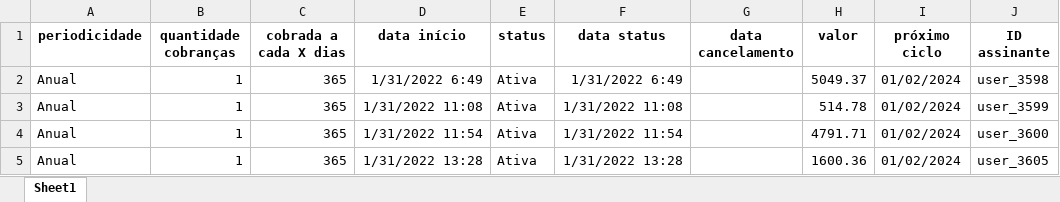
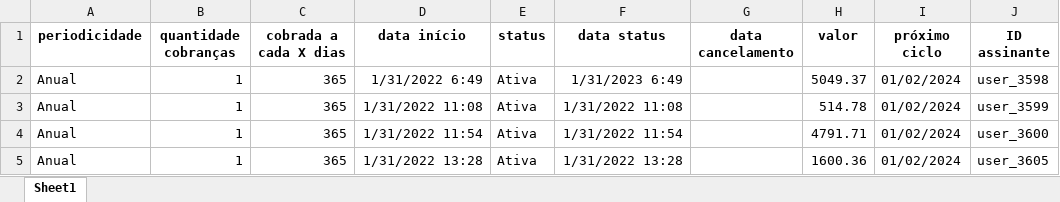
Before and after one commit to diinhoalmeida/copybase-challenger-back-end, an Excel workbook: src/uploads/modelo-teste-full-stack.xlsx, sheet Sheet1, drawn as a sheet; only a part is shown; values as stored, in another font and other column widths than the file's, no borders; the diff names each change by its address in the sheet, - before the commit and + after, or states it on an @@ line.

Commit message:
new: Status Counts and Status by Months

```diff
--- a/src/uploads/modelo-teste-full-stack.xlsx (sheet Sheet1)
+++ b/src/uploads/modelo-teste-full-stack.xlsx (sheet Sheet1)
-F2 (data status): 1/31/2022 6:49
+F2 (data status): 1/31/2023 6:49
```
Also changed, not shown: 4 other files.
